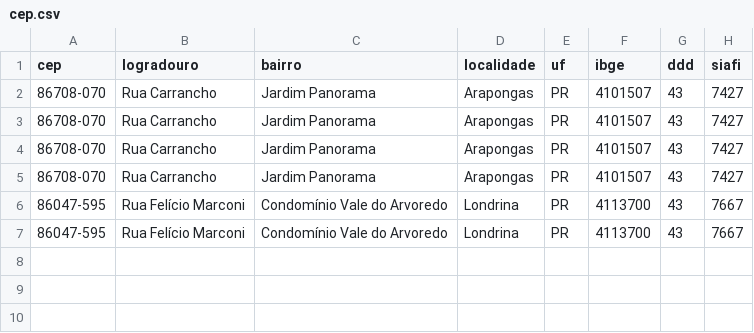
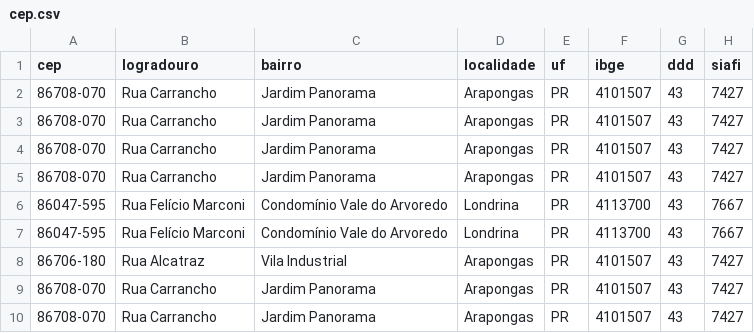
Before and after one commit to P3dr7/login-bootstrap, a CSV file: files/cep.csv, drawn as a sheet; the diff names each change by its address in the sheet, - before the commit and + after, or states it on an @@ line.

```diff
--- a/files/cep.csv
+++ b/files/cep.csv
+row 8: 86706-180 | Rua Alcatraz | Vila Industrial | Arapongas | PR | 4101507 | 43 | 7427
+row 9: 86708-070 | Rua Carrancho | Jardim Panorama | Arapongas | PR | 4101507 | 43 | 7427
+row 10: 86708-070 | Rua Carrancho | Jardim Panorama | Arapongas | PR | 4101507 | 43 | 7427
```
Also changed, not shown: 4 other files.
